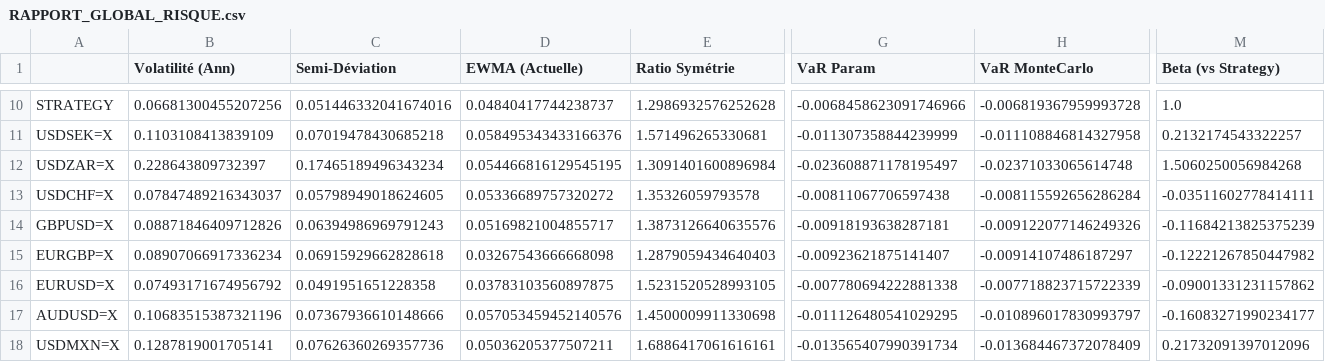
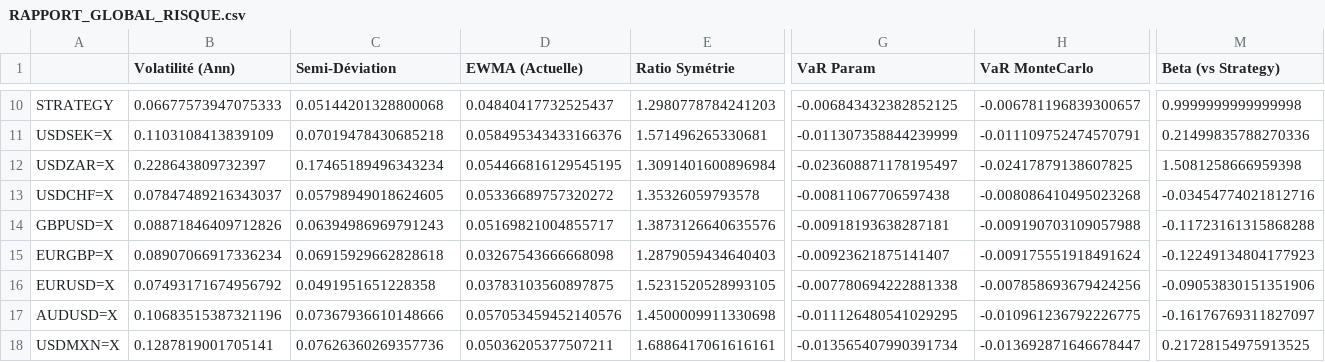
Before and after one commit to PaserChess/project-forex-trading-my-part, a CSV file: RAPPORT_GLOBAL_RISQUE.csv, drawn as a sheet; only a part is shown, gaps mark what is left out; the diff covers the shown part only; the diff names each change by its address in the sheet, - before the commit and + after, or states it on an @@ line.

```diff
--- a/RAPPORT_GLOBAL_RISQUE.csv
+++ b/RAPPORT_GLOBAL_RISQUE.csv
-B10 (Volatilité (Ann)): 0.06681300455207256
+B10 (Volatilité (Ann)): 0.06677573947075333
-C10 (Semi-Déviation): 0.051446332041674016
+C10 (Semi-Déviation): 0.05144201328800068
-D10 (EWMA (Actuelle)): 0.04840417744238737
+D10 (EWMA (Actuelle)): 0.04840417732525437
-E10 (Ratio Symétrie): 1.2986932576252628
+E10 (Ratio Symétrie): 1.2980778784241203
-G10 (VaR Param): -0.0068458623091746966
+G10 (VaR Param): -0.006843432382852125
-H10 (VaR MonteCarlo): -0.006819367959993728
+H10 (VaR MonteCarlo): -0.006781196839300657
-M10 (Beta (vs Strategy)): 1.0
+M10 (Beta (vs Strategy)): 0.9999999999999998
-H11 (VaR MonteCarlo): -0.011108846814327958
+H11 (VaR MonteCarlo): -0.011109752474570791
-M11 (Beta (vs Strategy)): 0.2132174543322257
+M11 (Beta (vs Strategy)): 0.21499835788270336
-H12 (VaR MonteCarlo): -0.02371033065614748
+H12 (VaR MonteCarlo): -0.02417879138607825
-M12 (Beta (vs Strategy)): 1.5060250056984268
+M12 (Beta (vs Strategy)): 1.5081258666959398
-H13 (VaR MonteCarlo): -0.008115592656286284
+H13 (VaR MonteCarlo): -0.008086410495023268
-M13 (Beta (vs Strategy)): -0.03511602778414111
+M13 (Beta (vs Strategy)): -0.03454774021812716
-H14 (VaR MonteCarlo): -0.009122077146249326
+H14 (VaR MonteCarlo): -0.009190703109057988
-M14 (Beta (vs Strategy)): -0.11684213825375239
+M14 (Beta (vs Strategy)): -0.11723161315868288
-H15 (VaR MonteCarlo): -0.00914107486187297
+H15 (VaR MonteCarlo): -0.009175551918491624
-M15 (Beta (vs Strategy)): -0.12221267850447982
+M15 (Beta (vs Strategy)): -0.12249134804177923
-H16 (VaR MonteCarlo): -0.007718823715722339
+H16 (VaR MonteCarlo): -0.007858693679424256
-M16 (Beta (vs Strategy)): -0.09001331231157862
+M16 (Beta (vs Strategy)): -0.09053830151351906
-H17 (VaR MonteCarlo): -0.010896017830993797
+H17 (VaR MonteCarlo): -0.010961236792226775
-M17 (Beta (vs Strategy)): -0.16083271990234177
+M17 (Beta (vs Strategy)): -0.16176769311827097
-H18 (VaR MonteCarlo): -0.013684467372078409
+H18 (VaR MonteCarlo): -0.013692871646678447
-M18 (Beta (vs Strategy)): 0.21732091397012096
+M18 (Beta (vs Strategy)): 0.21728154975913525
```
Also changed, not shown: 36 edited cells elsewhere in this file, MASTER_RETURNS.csv, 7 other files.
